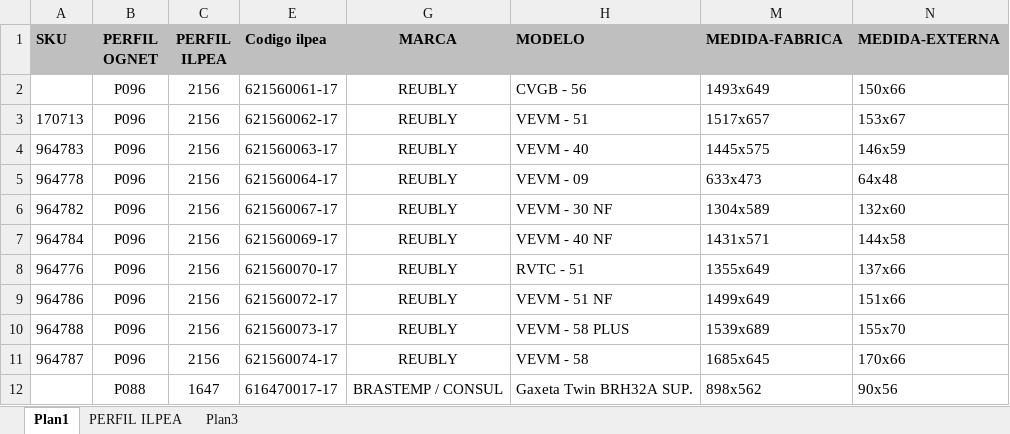
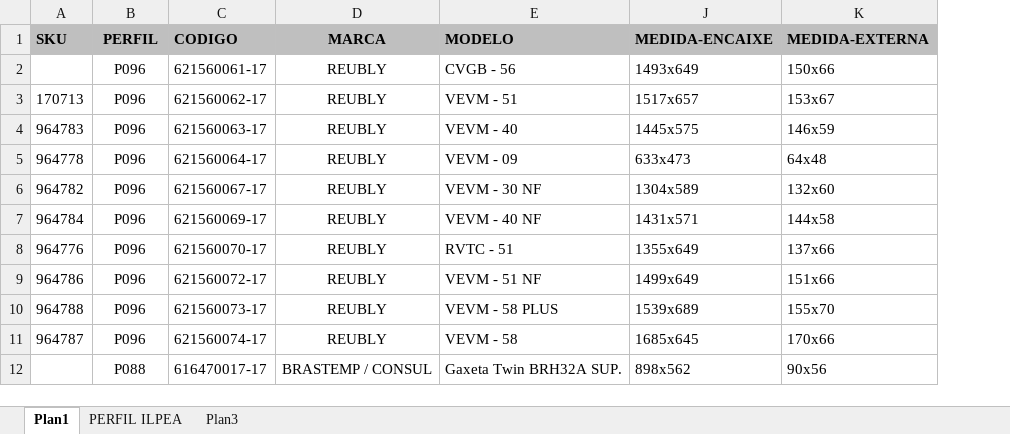
Before and after one commit to otavioguilherme-dev/agent-vendas, an Excel workbook: base_gaxetas.xlsx, sheet Plan1, drawn as a sheet; only a part is shown; values as stored, in another font and other column widths than the file's, no borders; removed rows and columns are numbered as before the commit, all else as after; the diff names each change by its address in the sheet, - before the commit and + after, or states it on an @@ line.

Commit message:
Add files via upload

```diff
--- a/base_gaxetas.xlsx (sheet Plan1)
+++ b/base_gaxetas.xlsx (sheet Plan1)
-column C (PERFIL ILPEA), rows 2-12: 2156 | 2156 | 2156 | 2156 | 2156 | 2156 | 2156 | 2156 | 2156 | 2156 | 1647
-B1: PERFIL OGNET
+B1: PERFIL
-C1: Codigo ilpea
+C1: CODIGO
-J1: MEDIDA-FABRICA
+J1: MEDIDA-ENCAIXE
```
Also changed, not shown: formulas that keep their value, hidden cells.
